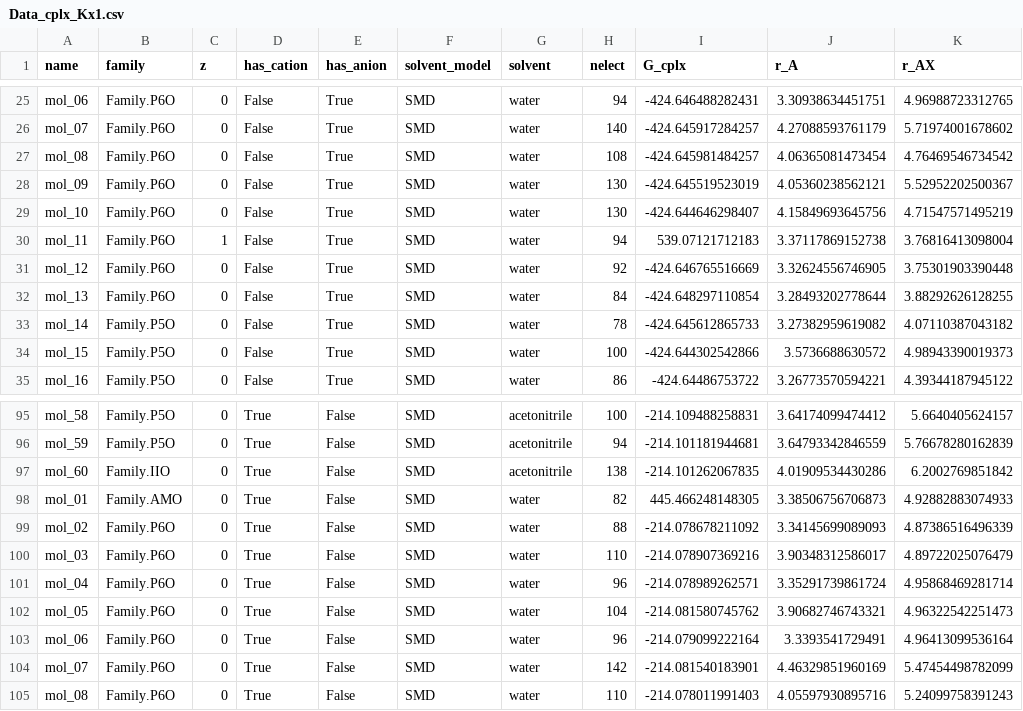
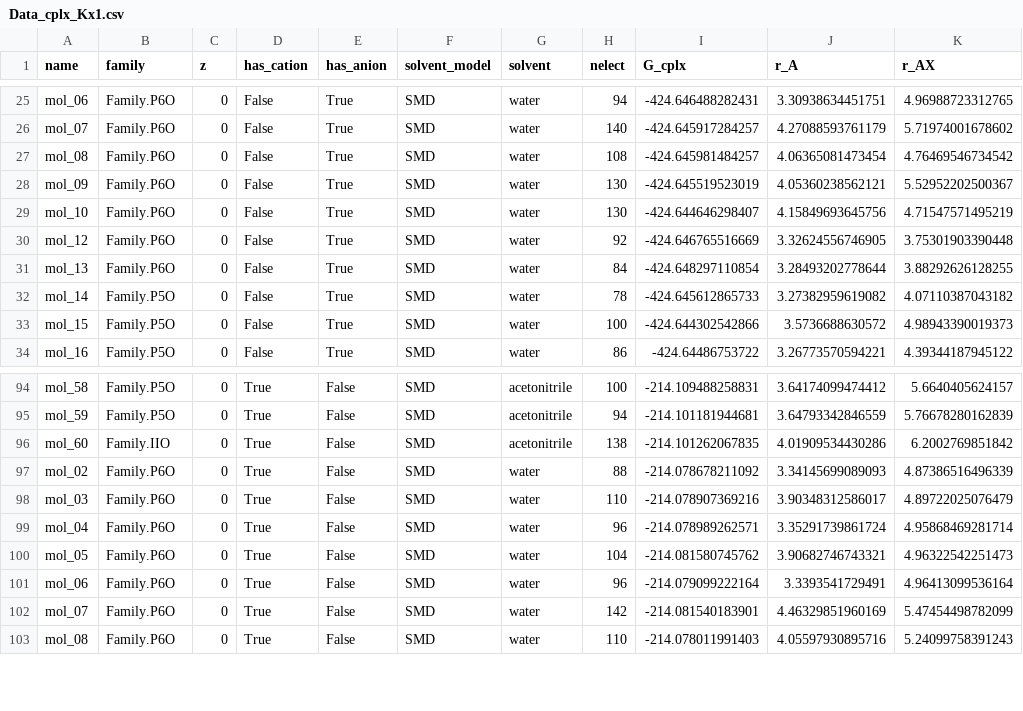
Before and after one commit to pierre-24/publi-ECOBAT-nitroxides, a CSV file: data/Data_cplx_Kx1.csv, drawn as a sheet; only a part is shown, gaps mark what is left out; the diff names each change by its address in the sheet, - before the commit and + after, or states it on an @@ line.

```diff
--- a/data/Data_cplx_Kx1.csv
+++ b/data/Data_cplx_Kx1.csv
-row 30: mol_11 | Family.P6O | 1 | False | True | SMD | water | 94 | 539.07121712183 | 3.37117869152738 | 3.76816413098004
-row 98: mol_01 | Family.AMO | 0 | True | False | SMD | water | 82 | 445.466248148305 | 3.38506756706873 | 4.92882883074933
```
Also changed, not shown: 12 other files.
